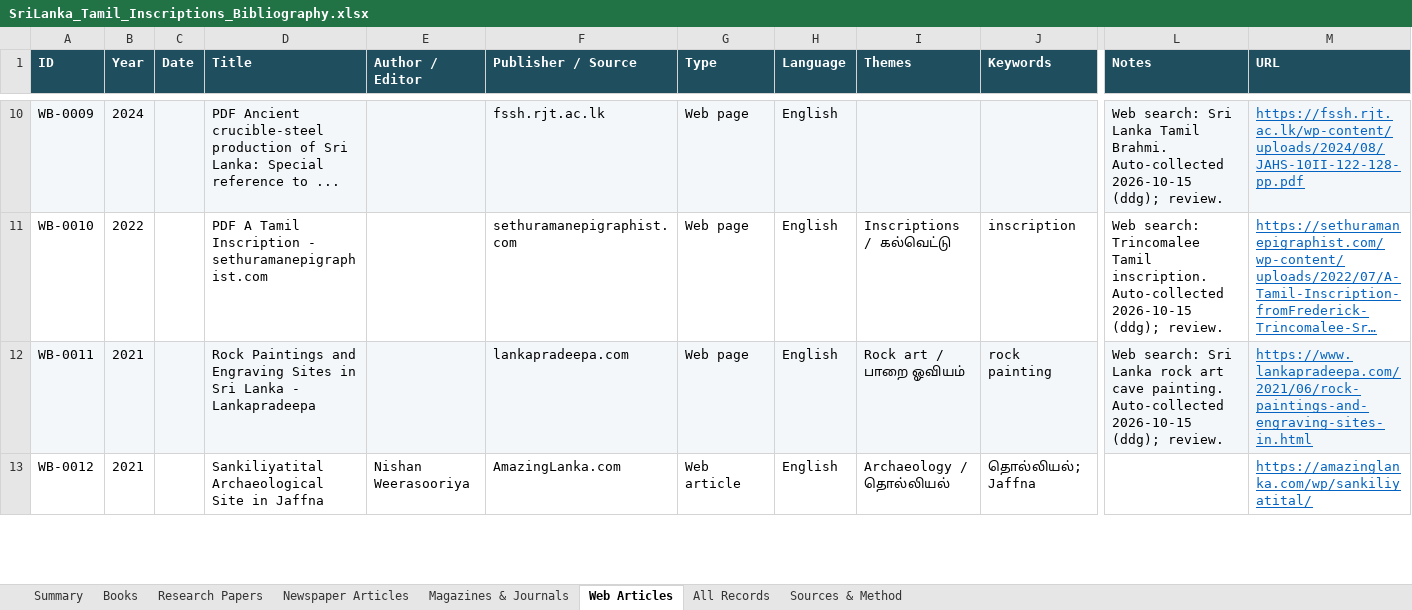
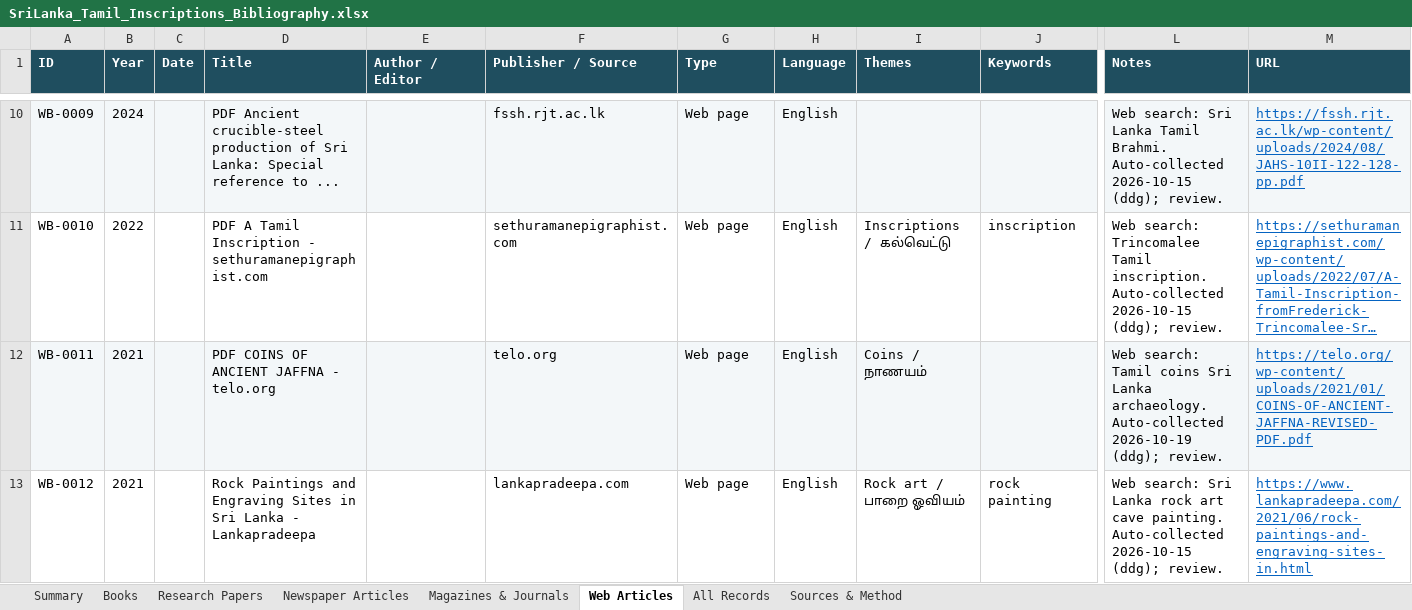
Before and after one commit to Udhayan26/srilanka-tamil-inscriptions-bibliography, an Excel workbook: output/SriLanka_Tamil_Inscriptions_Bibliography.xlsx, sheet Web Articles, drawn as a sheet; only a part is shown, gaps mark what is left out; long unchanged cells end in …; values as stored, in another font and other column widths than the file's, no borders; the diff covers the shown part only; the diff names each change by its address in the sheet, - before the commit and + after, or states it on an @@ line.

```diff
--- a/output/SriLanka_Tamil_Inscriptions_Bibliography.xlsx (sheet Web Articles)
+++ b/output/SriLanka_Tamil_Inscriptions_Bibliography.xlsx (sheet Web Articles)
-D12 (Title): Rock Paintings and Engraving Sites in Sri Lanka - Lankapradeepa
+D12 (Title): PDF COINS OF ANCIENT JAFFNA - telo.org
-F12 (Publisher / Source): lankapradeepa.com
+F12 (Publisher / Source): telo.org
-I12 (Themes): Rock art / பாறை ஓவியம்
+I12 (Themes): Coins / நாணயம்
-J12 (Keywords): rock painting
+J12 (Keywords): (empty)
-L12 (Notes): Web search: Sri Lanka rock art cave painting. Auto-collected 2026-10-15 (ddg); review.
+L12 (Notes): Web search: Tamil coins Sri Lanka archaeology. Auto-collected 2026-10-19 (ddg); review.
-M12 (URL): https://www.lankapradeepa.com/2021/06/rock-paintings-and-engraving-sites-in.html
+M12 (URL): https://telo.org/wp-content/uploads/2021/01/COINS-OF-ANCIENT-JAFFNA-REVISED-PDF.pdf
-D13 (Title): Sankiliyatital Archaeological Site in Jaffna
+D13 (Title): Rock Paintings and Engraving Sites in Sri Lanka - Lankapradeepa
-E13 (Author / Editor): Nishan Weerasooriya
+E13 (Author / Editor): (empty)
-F13 (Publisher / Source): AmazingLanka.com
+F13 (Publisher / Source): lankapradeepa.com
-G13 (Type): Web article
+G13 (Type): Web page
-I13 (Themes): Archaeology / தொல்லியல்
+I13 (Themes): Rock art / பாறை ஓவியம்
-J13 (Keywords): தொல்லியல்; Jaffna
+J13 (Keywords): rock painting
-L13 (Notes): (empty)
+L13 (Notes): Web search: Sri Lanka rock art cave painting. Auto-collected 2026-10-15 (ddg); review.
-M13 (URL): https://amazinglanka.com/wp/sankiliyatital/
+M13 (URL): https://www.lankapradeepa.com/2021/06/rock-paintings-and-engraving-sites-in.html
```
Also changed, not shown: 4 added rows and 759 edited cells elsewhere in this sheet, sheet All Records, sheet Research Papers, sheet Summary, 4 other files.
